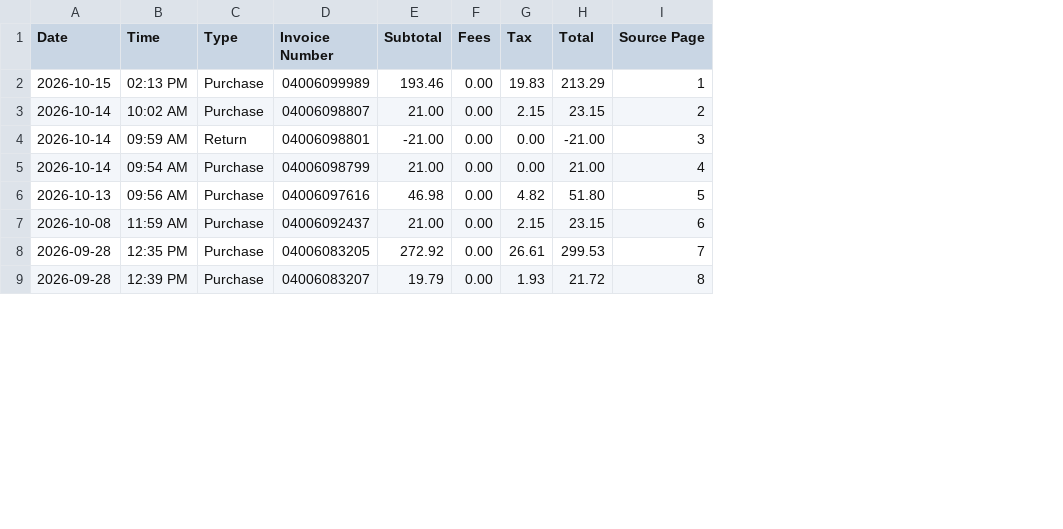
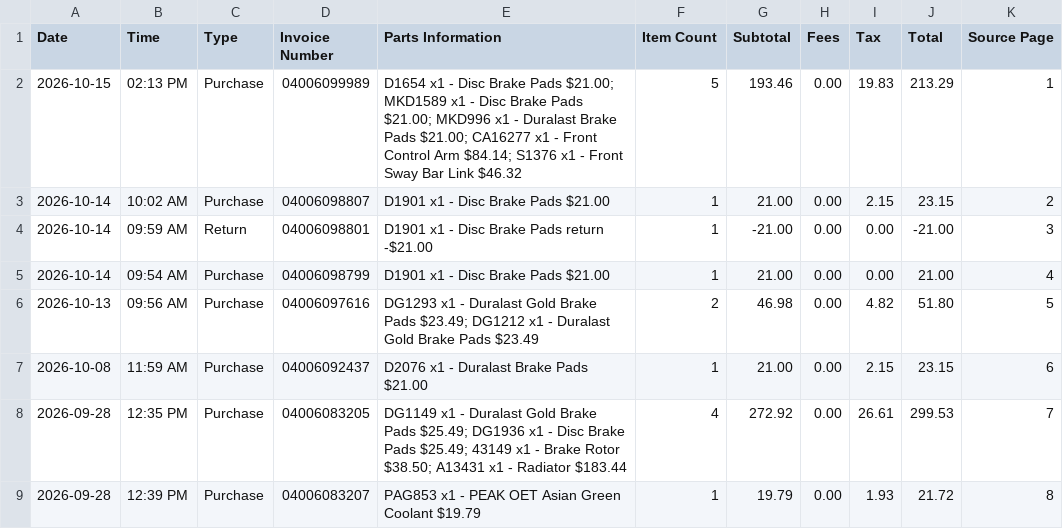
Before and after one commit to tianwin/TianwinGarage, a CSV file: data/autozone_invoices.csv, drawn as a sheet; only a part is shown; the diff names each change by its address in the sheet, - before the commit and + after, or states it on an @@ line.

Commit message:
Add parts details to purchase records

```diff
--- a/data/autozone_invoices.csv
+++ b/data/autozone_invoices.csv
+column E (Parts Information), rows 2-9: D1654 x1 - Disc Brake Pads $21.00; MKD1589 x1 - Disc Brake Pads $21.00; MKD996 x1 - Duralast Brake Pads $21.00; CA16277 x1 - Front Control Arm $84.14; S1376 x1 - Front Sway Bar Link $46.32 | D1901 x1 - Disc Brake Pads $21.00 | D1901 x1 - Disc Brake Pads return -$21.00 | D1901 x1 - Disc Brake Pads $21.00 | DG1293 x1 - Duralast Gold Brake Pads $23.49; DG1212 x1 - Duralast Gold Brake Pads $23.49 | D2076 x1 - Duralast Brake Pads $21.00 | DG1149 x1 - Duralast Gold Brake Pads $25.49; DG1936 x1 - Disc Brake Pads $25.49; 43149 x1 - Brake Rotor $38.50; A13431 x1 - Radiator $183.44 | PAG853 x1 - PEAK OET Asian Green Coolant $19.79
+column F (Item Count), rows 2-9: 5 | 1 | 1 | 1 | 2 | 1 | 4 | 1
```
Also changed, not shown: 1 other file.
